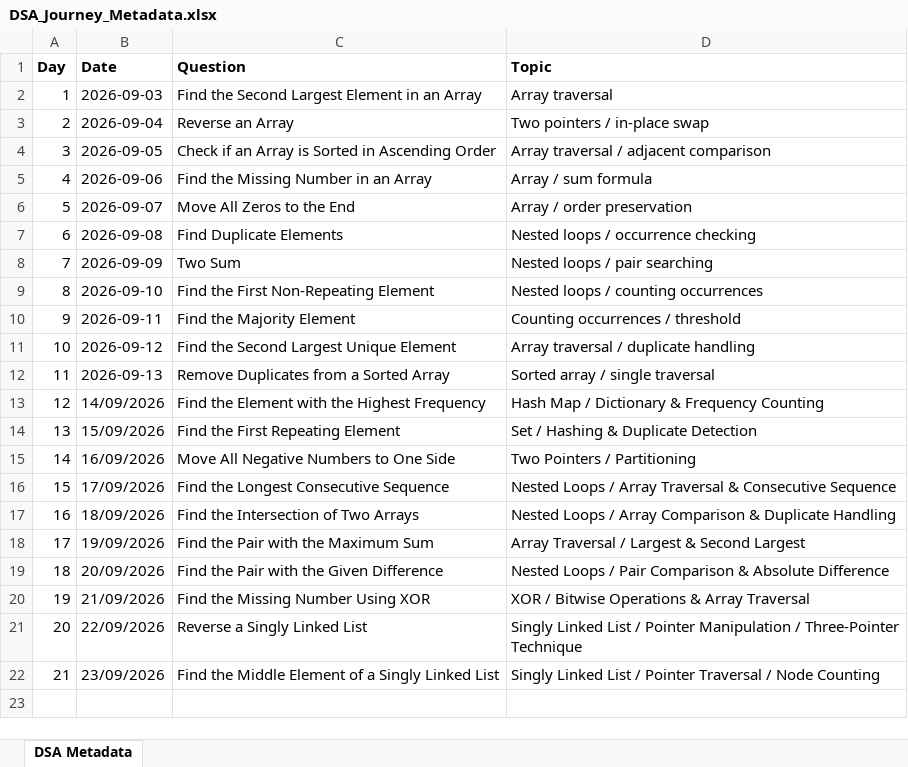
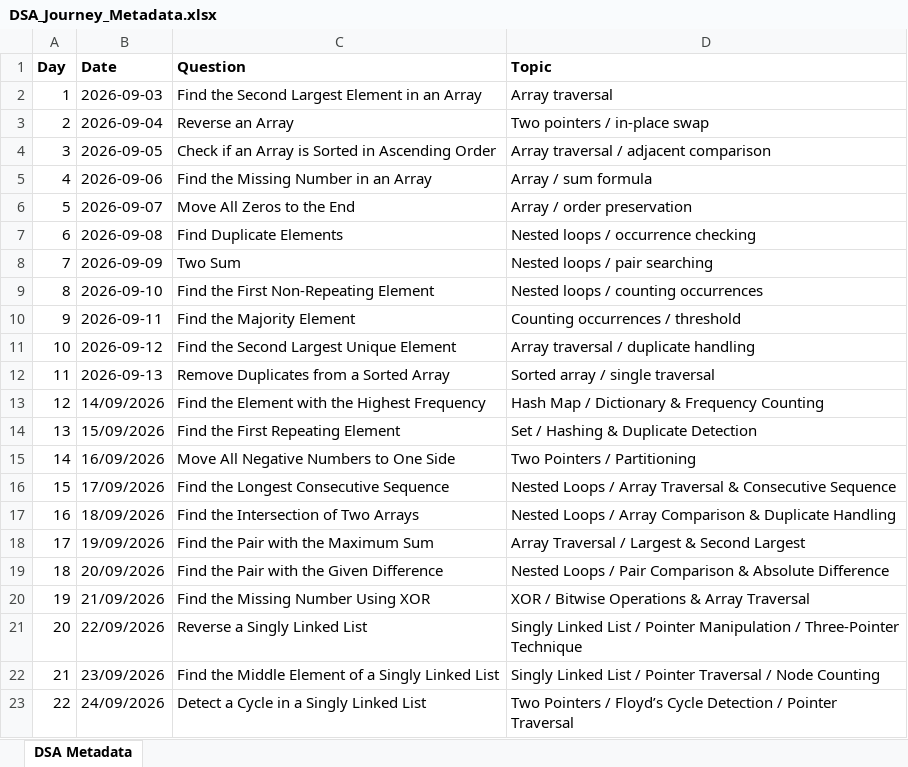
Before and after one commit to ajinkyashinde818/DSA-Journey, an Excel workbook: DSA_Journey_Metadata.xlsx, sheet DSA Metadata, drawn as a sheet; values as stored, in another font and other column widths than the file's, no borders; the diff names each change by its address in the sheet, - before the commit and + after, or states it on an @@ line.

```diff
--- a/DSA_Journey_Metadata.xlsx (sheet DSA Metadata)
+++ b/DSA_Journey_Metadata.xlsx (sheet DSA Metadata)
+row 23: 22 | 24/09/2026 | Detect a Cycle in a Singly Linked List | Two Pointers / Floyd’s Cycle Detection / Pointer Traversal
```
Also changed, not shown: 2 other files.
